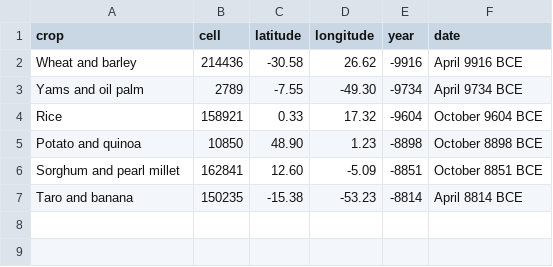
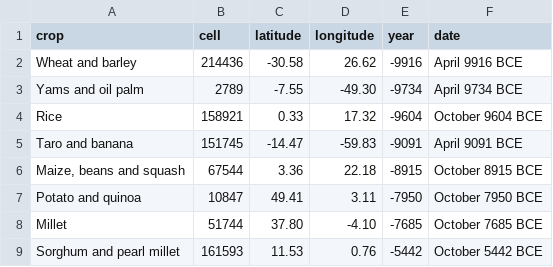
Before and after one commit to djeyprott/sim2, a CSV file: docs/stats/random-seed2-origins.csv, drawn as a sheet.

```diff
--- a/docs/stats/random-seed2-origins.csv
+++ b/docs/stats/random-seed2-origins.csv
@@ -4,4 +4,6 @@ crop,cell,latitude,longitude,year,date
 "Rice",158921,0.33,17.32,-9604,October 9604 BCE
-"Potato and quinoa",10850,48.90,1.23,-8898,October 8898 BCE
-"Sorghum and pearl millet",162841,12.60,-5.09,-8851,October 8851 BCE
-"Taro and banana",150235,-15.38,-53.23,-8814,April 8814 BCE
+"Taro and banana",151745,-14.47,-59.83,-9091,April 9091 BCE
+"Maize, beans and squash",67544,3.36,22.18,-8915,October 8915 BCE
+"Potato and quinoa",10847,49.41,3.11,-7950,October 7950 BCE
+"Millet",51744,37.80,-4.10,-7685,October 7685 BCE
+"Sorghum and pearl millet",161593,11.53,0.76,-5442,October 5442 BCE
```
Also changed, not shown: docs/stats/random-seed1.csv, docs/stats/random-seed2.csv, 9 other files.
